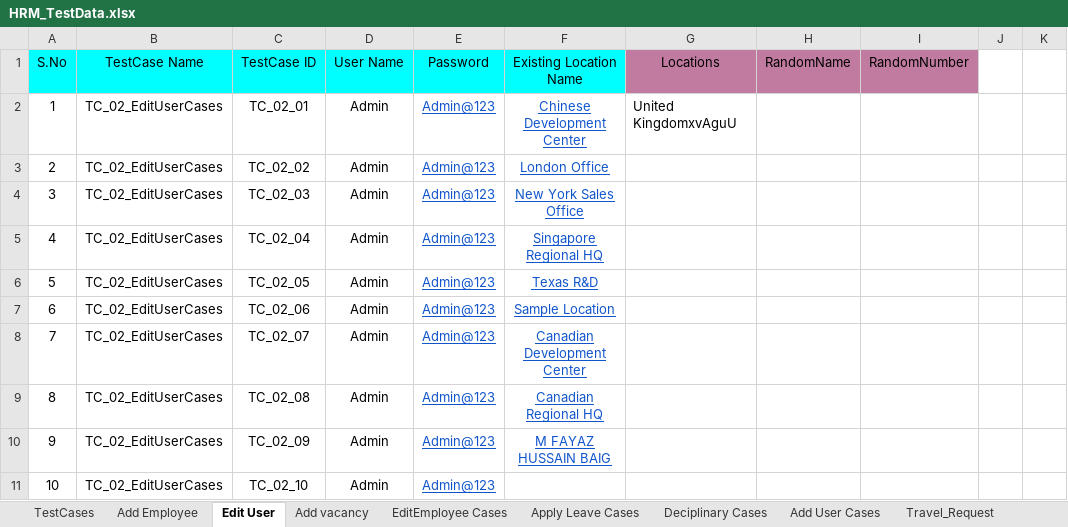
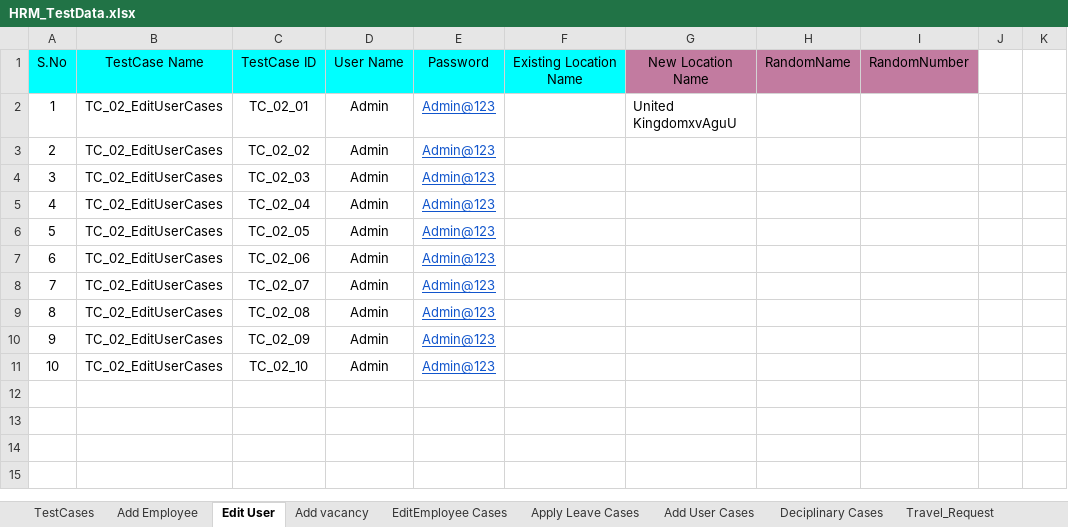
Before and after one commit to sagarchaaro/OrangeHRMAutomation, an Excel workbook: test-resources/HRM_TestData.xlsx, sheet Edit User, drawn as a sheet; only a part is shown; values as stored, in another font and other column widths than the file's, no borders; the diff names each change by its address in the sheet, - before the commit and + after, or states it on an @@ line.

```diff
--- a/test-resources/HRM_TestData.xlsx (sheet Edit User)
+++ b/test-resources/HRM_TestData.xlsx (sheet Edit User)
@@ sheet tab order changed: TestCases | Add Employee | Edit User | Add vacancy | EditEmployee Cases | Apply Leave Cases | Add User Cases | Deciplinary Cases | Travel_Request @@
-G1: Locations
+G1: New Location Name
-F2 (Existing Location Name): Chinese Development Center
+F2 (Existing Location Name): (empty)
-F3 (Existing Location Name): London Office
+F3 (Existing Location Name): (empty)
-F4 (Existing Location Name): New York Sales Office
+F4 (Existing Location Name): (empty)
-F5 (Existing Location Name): Singapore Regional HQ
+F5 (Existing Location Name): (empty)
-F6 (Existing Location Name): Texas R&D
+F6 (Existing Location Name): (empty)
-F7 (Existing Location Name): Sample Location
+F7 (Existing Location Name): (empty)
-F8 (Existing Location Name): Canadian Development Center
+F8 (Existing Location Name): (empty)
-F9 (Existing Location Name): Canadian Regional HQ
+F9 (Existing Location Name): (empty)
-F10 (Existing Location Name): M FAYAZ HUSSAIN BAIG
+F10 (Existing Location Name): (empty)
```
Also changed, not shown: sheet TestCases, 1 other file.
